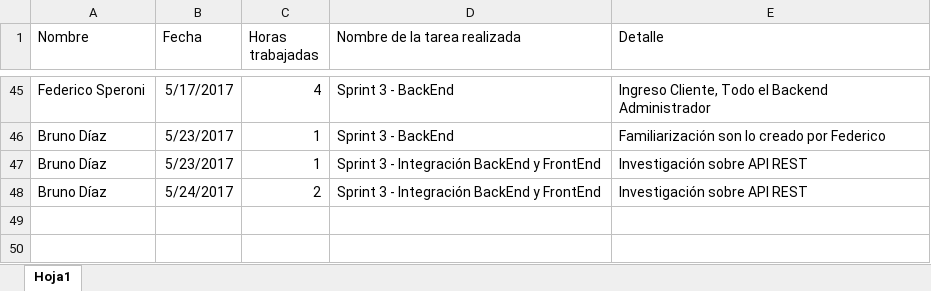
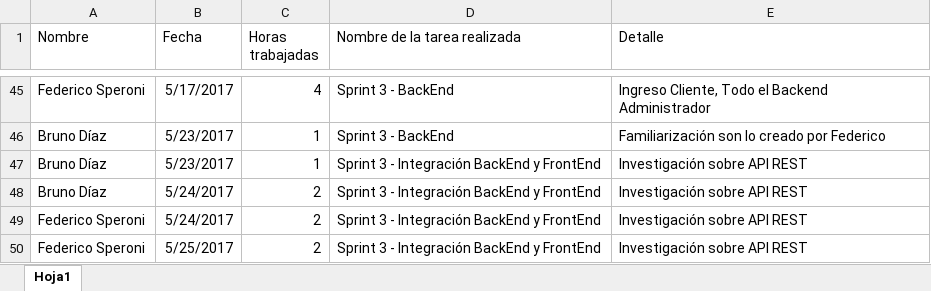
Before and after one commit to fedespe/ProyectoFinal, an Excel workbook: Documentacion/Horas.xlsx, sheet Hoja1, drawn as a sheet; only a part is shown, gaps mark what is left out; values as stored, in another font and other column widths than the file's, no borders; the diff names each change by its address in the sheet, - before the commit and + after, or states it on an @@ line.

Commit message:
Subo donde deje no es nada pero da para probar y ver el error que tira. Esta cambiado lo de las rutas para acceder con el nombre del metodo anda en FireFox

```diff
--- a/Documentacion/Horas.xlsx (sheet Hoja1)
+++ b/Documentacion/Horas.xlsx (sheet Hoja1)
+row 49: Federico Speroni | 5/24/2017 | 2 | Sprint 3 - Integración BackEnd y FrontEnd | Investigación sobre API REST
+row 50: Federico Speroni | 5/25/2017 | 2 | Sprint 3 - Integración BackEnd y FrontEnd | Investigación sobre API REST
```
Also changed, not shown: 8 other files.
